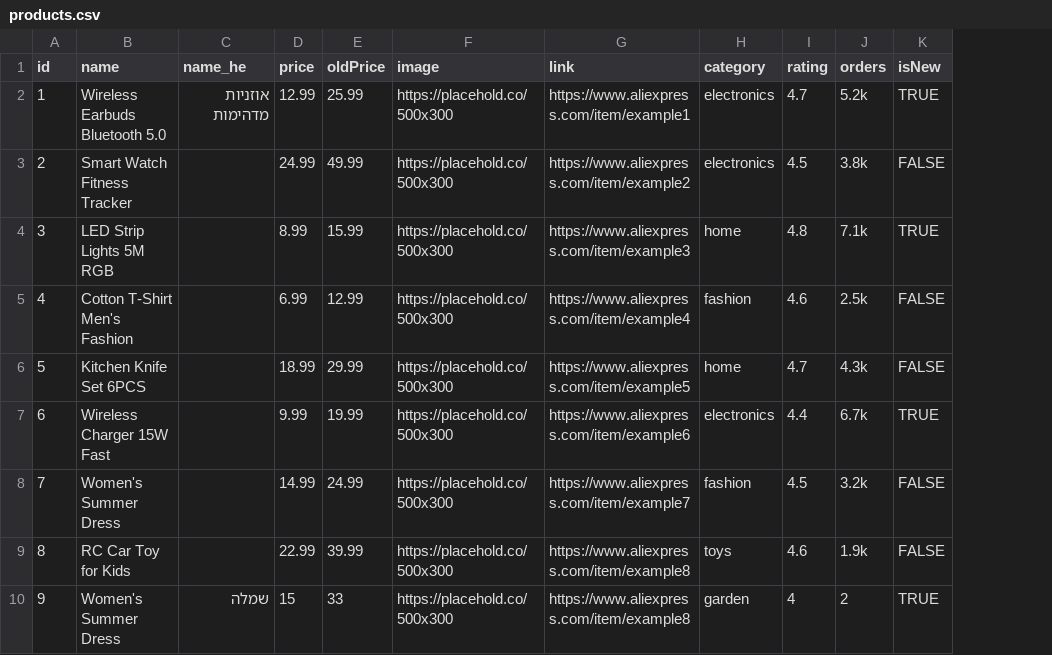
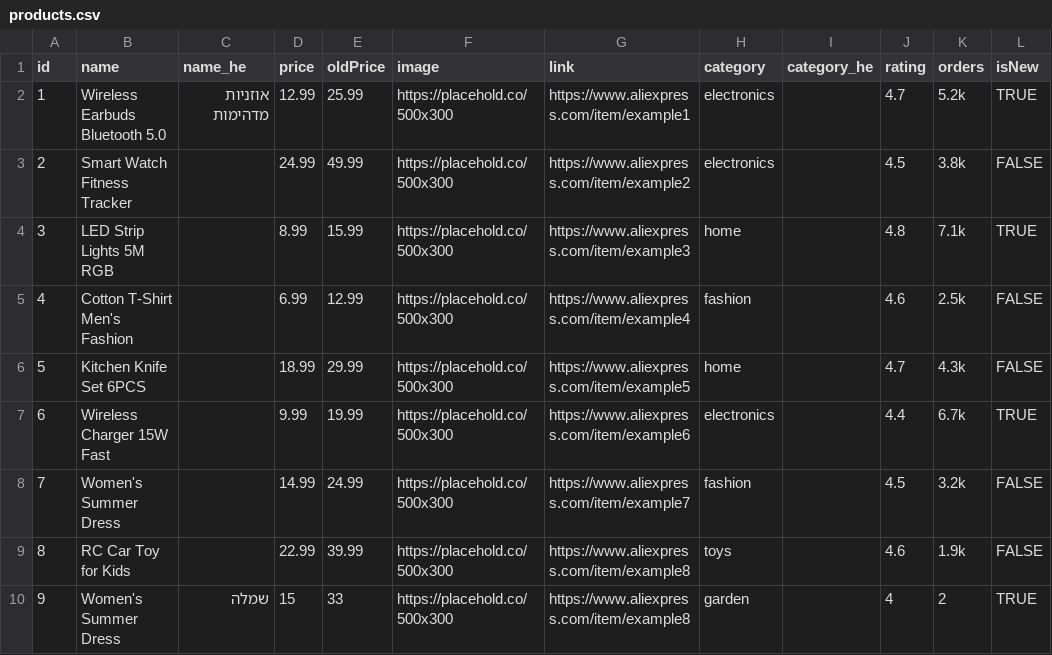
Before and after one commit to HARTY8891/AliDeals-test2, a CSV file: products.csv, drawn as a sheet; the diff names each change by its address in the sheet, - before the commit and + after, or states it on an @@ line.

Commit message:
Add files via upload

```diff
--- a/products.csv
+++ b/products.csv
+column I (category_he), empty
```
